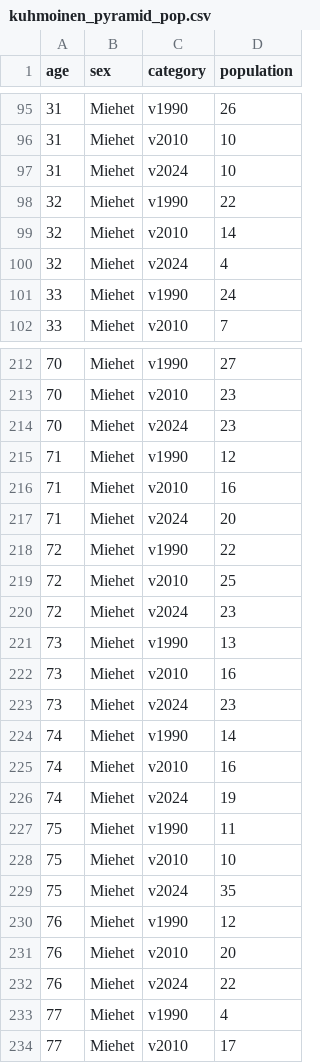
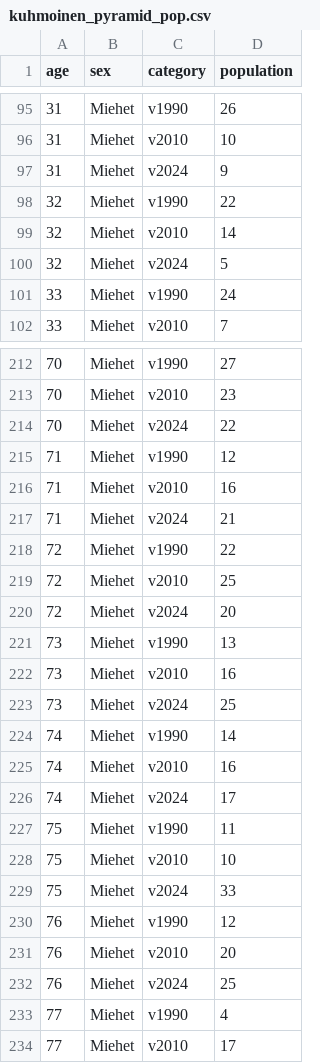
Before and after one commit to Kangasalakehitys/kuhmoinen, a CSV file: data/kuhmoinen_pyramid_pop.csv, drawn as a sheet; only a part is shown, gaps mark what is left out; the diff covers the shown part only.

```diff
--- a/data/kuhmoinen_pyramid_pop.csv
+++ b/data/kuhmoinen_pyramid_pop.csv
@@ -96,6 +96,6 @@
 31,"Miehet","v2010",10
-31,"Miehet","v2024",10
+31,"Miehet","v2024",9
 32,"Miehet","v1990",22
 32,"Miehet","v2010",14
-32,"Miehet","v2024",4
+32,"Miehet","v2024",5
 33,"Miehet","v1990",24
@@ -213,21 +213,21 @@
 70,"Miehet","v2010",23
-70,"Miehet","v2024",23
+70,"Miehet","v2024",22
 71,"Miehet","v1990",12
 71,"Miehet","v2010",16
-71,"Miehet","v2024",20
+71,"Miehet","v2024",21
 72,"Miehet","v1990",22
 72,"Miehet","v2010",25
-72,"Miehet","v2024",23
+72,"Miehet","v2024",20
 73,"Miehet","v1990",13
 73,"Miehet","v2010",16
-73,"Miehet","v2024",23
+73,"Miehet","v2024",25
 74,"Miehet","v1990",14
 74,"Miehet","v2010",16
-74,"Miehet","v2024",19
+74,"Miehet","v2024",17
 75,"Miehet","v1990",11
 75,"Miehet","v2010",10
-75,"Miehet","v2024",35
+75,"Miehet","v2024",33
 76,"Miehet","v1990",12
 76,"Miehet","v2010",20
-76,"Miehet","v2024",22
+76,"Miehet","v2024",25
 77,"Miehet","v1990",4
```
Also changed, not shown: 113 edited cells elsewhere in this file, data/kuhmoinen_migr_betw_muni_map.csv, data/kuhmoinen_migr_muni.csv, 14 other files.
